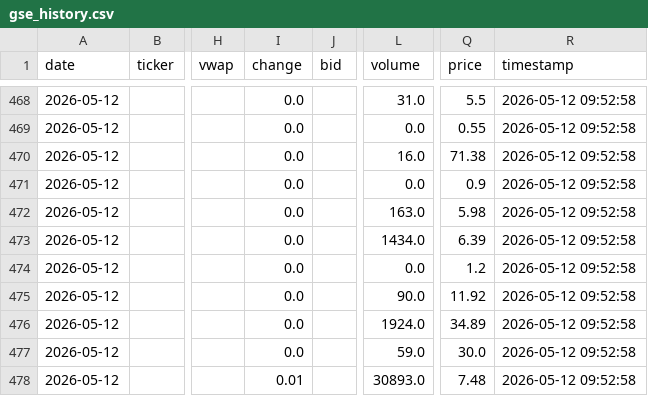
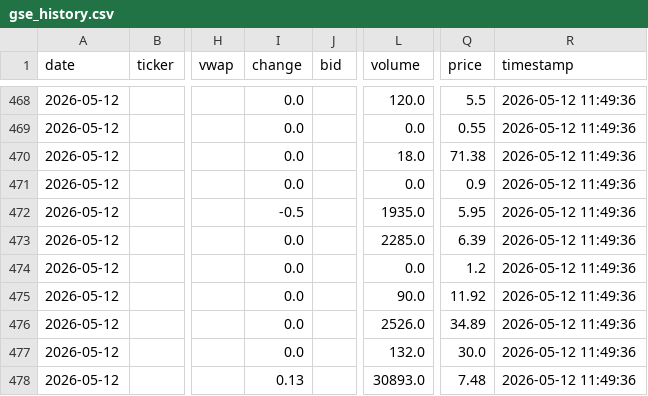
Before and after one commit to NanaGyapong/bourse360, a CSV file: gse_history.csv, drawn as a sheet; only a part is shown, gaps mark what is left out; the diff covers the shown part only; the diff names each change by its address in the sheet, - before the commit and + after, or states it on an @@ line.

```diff
--- a/gse_history.csv
+++ b/gse_history.csv
-L468 (volume): 31.0
+L468 (volume): 120.0
-R468:R478 (timestamp): 2026-05-12 09:52:58
+R468:R478 (timestamp): 2026-05-12 11:49:36
-L470 (volume): 16.0
+L470 (volume): 18.0
-I472 (change): 0.0
+I472 (change): -0.5
-L472 (volume): 163.0
+L472 (volume): 1935.0
-Q472 (price): 5.98
+Q472 (price): 5.95
-L473 (volume): 1434.0
+L473 (volume): 2285.0
-L476 (volume): 1924.0
+L476 (volume): 2526.0
-L477 (volume): 59.0
+L477 (volume): 132.0
-I478 (change): 0.01
+I478 (change): 0.13
```
Also changed, not shown: 50 edited cells elsewhere in this file, 1 other file.
